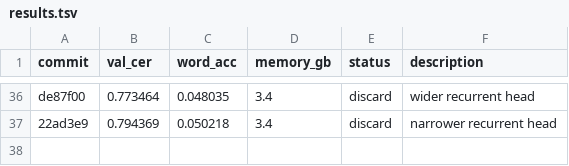
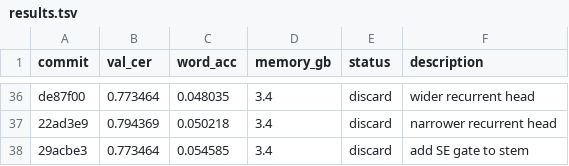
Before and after one commit to zhd36/ocr-autoresearch, a TSV file: results.tsv, drawn as a sheet; only a part is shown, gaps mark what is left out.

Commit message:
Discard experiment: add SE gate to stem

```diff
--- a/results.tsv
+++ b/results.tsv
@@ -37 +37,2 @@ de87f00	0.773464	0.048035	3.4	discard	wider recurrent head
 22ad3e9	0.794369	0.050218	3.4	discard	narrower recurrent head
+29acbe3	0.773464	0.054585	3.4	discard	add SE gate to stem
```
Also changed, not shown: 1 other file.
